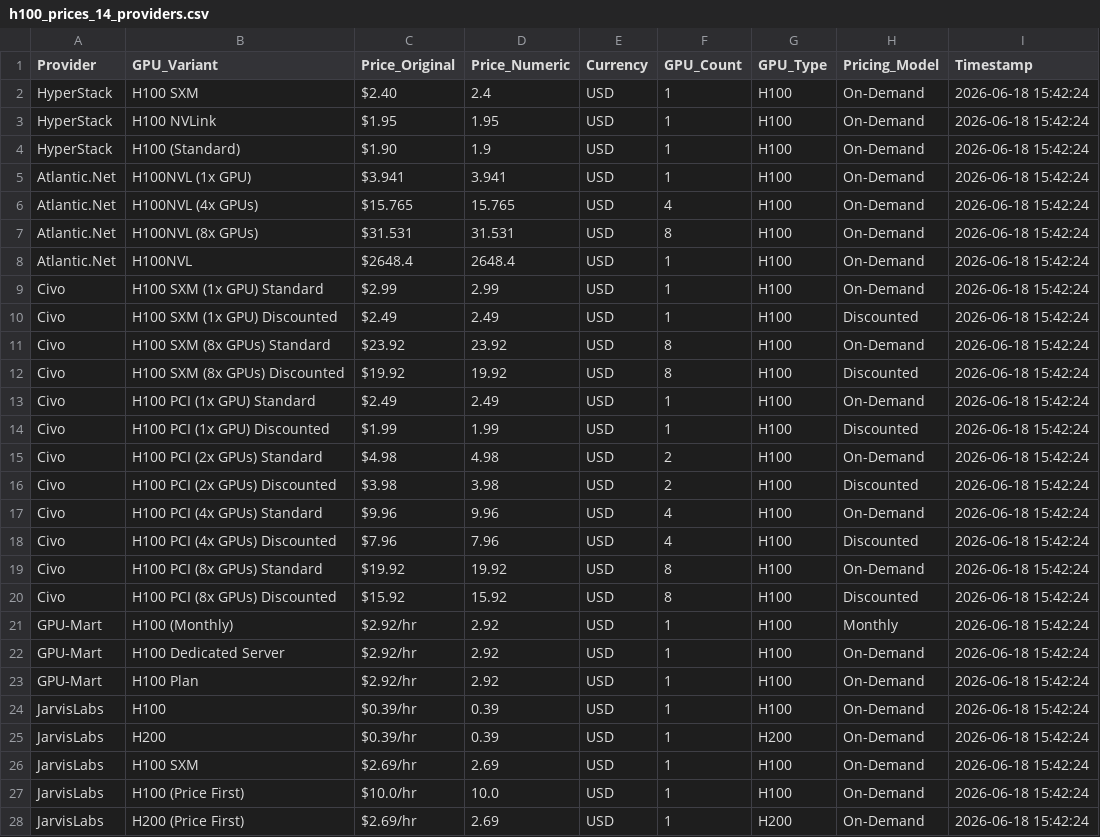
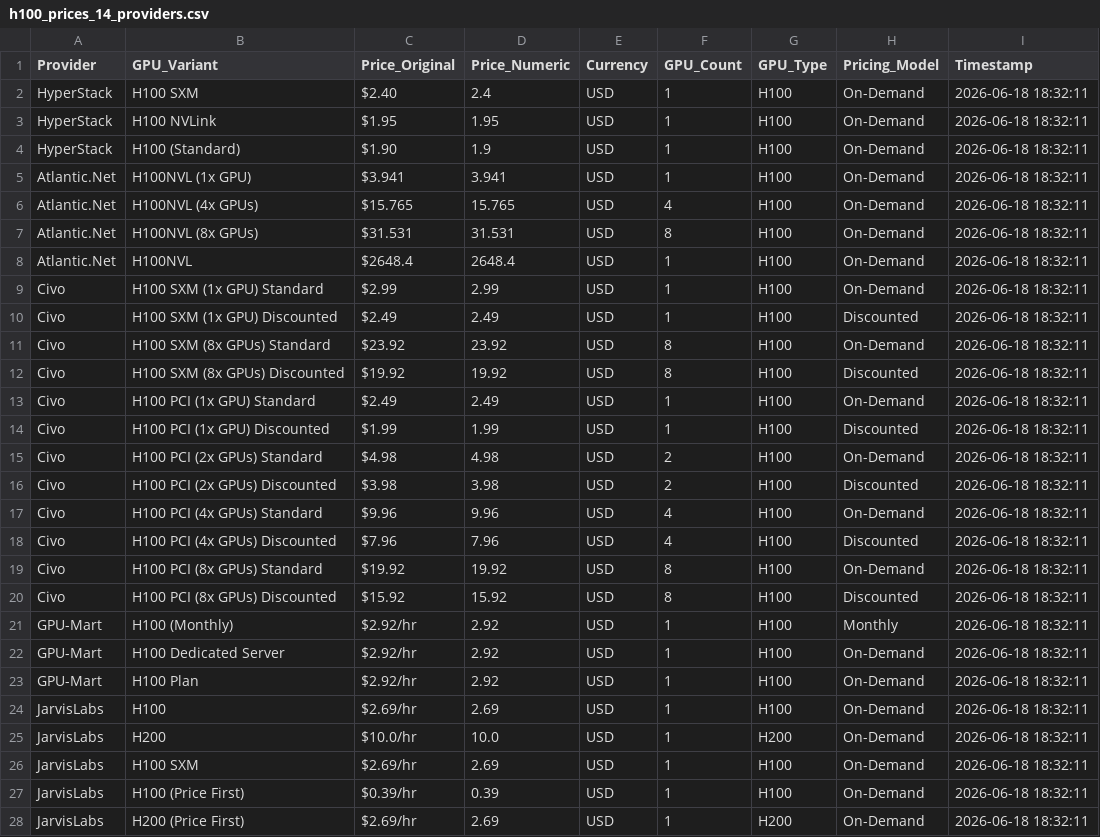
Before and after one commit to 0x0shephard/bot, a CSV file: h100_prices_14_providers.csv, drawn as a sheet; only a part is shown; the diff covers the shown part only.

```diff
--- a/h100_prices_14_providers.csv
+++ b/h100_prices_14_providers.csv
@@ -1,28 +1,28 @@
 Provider,GPU_Variant,Price_Original,Price_Numeric,Currency,GPU_Count,GPU_Type,Pricing_Model,Timestamp
-HyperStack,H100 SXM,$2.40,2.4,USD,1,H100,On-Demand,2026-06-18 15:42:24
-HyperStack,H100 NVLink,$1.95,1.95,USD,1,H100,On-Demand,2026-06-18 15:42:24
-HyperStack,H100 (Standard),$1.90,1.9,USD,1,H100,On-Demand,2026-06-18 15:42:24
-Atlantic.Net,H100NVL (1x GPU),$3.941,3.941,USD,1,H100,On-Demand,2026-06-18 15:42:24
-Atlantic.Net,H100NVL (4x GPUs),$15.765,15.765,USD,4,H100,On-Demand,2026-06-18 15:42:24
-Atlantic.Net,H100NVL (8x GPUs),$31.531,31.531,USD,8,H100,On-Demand,2026-06-18 15:42:24
-Atlantic.Net,H100NVL,$2648.4,2648.4,USD,1,H100,On-Demand,2026-06-18 15:42:24
-Civo,H100 SXM (1x GPU) Standard,$2.99,2.99,USD,1,H100,On-Demand,2026-06-18 15:42:24
-Civo,H100 SXM (1x GPU) Discounted,$2.49,2.49,USD,1,H100,Discounted,2026-06-18 15:42:24
-Civo,H100 SXM (8x GPUs) Standard,$23.92,23.92,USD,8,H100,On-Demand,2026-06-18 15:42:24
-Civo,H100 SXM (8x GPUs) Discounted,$19.92,19.92,USD,8,H100,Discounted,2026-06-18 15:42:24
-Civo,H100 PCI (1x GPU) Standard,$2.49,2.49,USD,1,H100,On-Demand,2026-06-18 15:42:24
-Civo,H100 PCI (1x GPU) Discounted,$1.99,1.99,USD,1,H100,Discounted,2026-06-18 15:42:24
-Civo,H100 PCI (2x GPUs) Standard,$4.98,4.98,USD,2,H100,On-Demand,2026-06-18 15:42:24
-Civo,H100 PCI (2x GPUs) Discounted,$3.98,3.98,USD,2,H100,Discounted,2026-06-18 15:42:24
-Civo,H100 PCI (4x GPUs) Standard,$9.96,9.96,USD,4,H100,On-Demand,2026-06-18 15:42:24
-Civo,H100 PCI (4x GPUs) Discounted,$7.96,7.96,USD,4,H100,Discounted,2026-06-18 15:42:24
-Civo,H100 PCI (8x GPUs) Standard,$19.92,19.92,USD,8,H100,On-Demand,2026-06-18 15:42:24
-Civo,H100 PCI (8x GPUs) Discounted,$15.92,15.92,USD,8,H100,Discounted,2026-06-18 15:42:24
-GPU-Mart,H100 (Monthly),$2.92/hr,2.92,USD,1,H100,Monthly,2026-06-18 15:42:24
-GPU-Mart,H100 Dedicated Server,$2.92/hr,2.92,USD,1,H100,On-Demand,2026-06-18 15:42:24
-GPU-Mart,H100 Plan,$2.92/hr,2.92,USD,1,H100,On-Demand,2026-06-18 15:42:24
-JarvisLabs,H100,$0.39/hr,0.39,USD,1,H100,On-Demand,2026-06-18 15:42:24
-JarvisLabs,H200,$0.39/hr,0.39,USD,1,H200,On-Demand,2026-06-18 15:42:24
-JarvisLabs,H100 SXM,$2.69/hr,2.69,USD,1,H100,On-Demand,2026-06-18 15:42:24
-JarvisLabs,H100 (Price First),$10.0/hr,10.0,USD,1,H100,On-Demand,2026-06-18 15:42:24
-JarvisLabs,H200 (Price First),$2.69/hr,2.69,USD,1,H200,On-Demand,2026-06-18 15:42:24
+HyperStack,H100 SXM,$2.40,2.4,USD,1,H100,On-Demand,2026-06-18 18:32:11
+HyperStack,H100 NVLink,$1.95,1.95,USD,1,H100,On-Demand,2026-06-18 18:32:11
+HyperStack,H100 (Standard),$1.90,1.9,USD,1,H100,On-Demand,2026-06-18 18:32:11
+Atlantic.Net,H100NVL (1x GPU),$3.941,3.941,USD,1,H100,On-Demand,2026-06-18 18:32:11
+Atlantic.Net,H100NVL (4x GPUs),$15.765,15.765,USD,4,H100,On-Demand,2026-06-18 18:32:11
+Atlantic.Net,H100NVL (8x GPUs),$31.531,31.531,USD,8,H100,On-Demand,2026-06-18 18:32:11
+Atlantic.Net,H100NVL,$2648.4,2648.4,USD,1,H100,On-Demand,2026-06-18 18:32:11
+Civo,H100 SXM (1x GPU) Standard,$2.99,2.99,USD,1,H100,On-Demand,2026-06-18 18:32:11
+Civo,H100 SXM (1x GPU) Discounted,$2.49,2.49,USD,1,H100,Discounted,2026-06-18 18:32:11
+Civo,H100 SXM (8x GPUs) Standard,$23.92,23.92,USD,8,H100,On-Demand,2026-06-18 18:32:11
+Civo,H100 SXM (8x GPUs) Discounted,$19.92,19.92,USD,8,H100,Discounted,2026-06-18 18:32:11
+Civo,H100 PCI (1x GPU) Standard,$2.49,2.49,USD,1,H100,On-Demand,2026-06-18 18:32:11
+Civo,H100 PCI (1x GPU) Discounted,$1.99,1.99,USD,1,H100,Discounted,2026-06-18 18:32:11
+Civo,H100 PCI (2x GPUs) Standard,$4.98,4.98,USD,2,H100,On-Demand,2026-06-18 18:32:11
+Civo,H100 PCI (2x GPUs) Discounted,$3.98,3.98,USD,2,H100,Discounted,2026-06-18 18:32:11
+Civo,H100 PCI (4x GPUs) Standard,$9.96,9.96,USD,4,H100,On-Demand,2026-06-18 18:32:11
+Civo,H100 PCI (4x GPUs) Discounted,$7.96,7.96,USD,4,H100,Discounted,2026-06-18 18:32:11
+Civo,H100 PCI (8x GPUs) Standard,$19.92,19.92,USD,8,H100,On-Demand,2026-06-18 18:32:11
+Civo,H100 PCI (8x GPUs) Discounted,$15.92,15.92,USD,8,H100,Discounted,2026-06-18 18:32:11
+GPU-Mart,H100 (Monthly),$2.92/hr,2.92,USD,1,H100,Monthly,2026-06-18 18:32:11
+GPU-Mart,H100 Dedicated Server,$2.92/hr,2.92,USD,1,H100,On-Demand,2026-06-18 18:32:11
+GPU-Mart,H100 Plan,$2.92/hr,2.92,USD,1,H100,On-Demand,2026-06-18 18:32:11
+JarvisLabs,H100,$2.69/hr,2.69,USD,1,H100,On-Demand,2026-06-18 18:32:11
+JarvisLabs,H200,$10.0/hr,10.0,USD,1,H200,On-Demand,2026-06-18 18:32:11
+JarvisLabs,H100 SXM,$2.69/hr,2.69,USD,1,H100,On-Demand,2026-06-18 18:32:11
+JarvisLabs,H100 (Price First),$0.39/hr,0.39,USD,1,H100,On-Demand,2026-06-18 18:32:11
+JarvisLabs,H200 (Price First),$2.69/hr,2.69,USD,1,H200,On-Demand,2026-06-18 18:32:11
```
Also changed, not shown: 1 removed row and 21 edited cells elsewhere in this file, gpu_index_history.csv, gpu_prices_normalized.csv, 13 other files.
